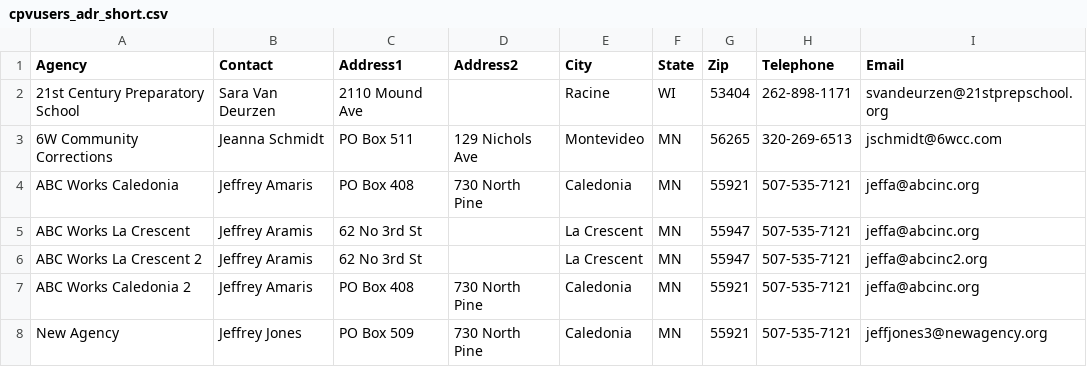
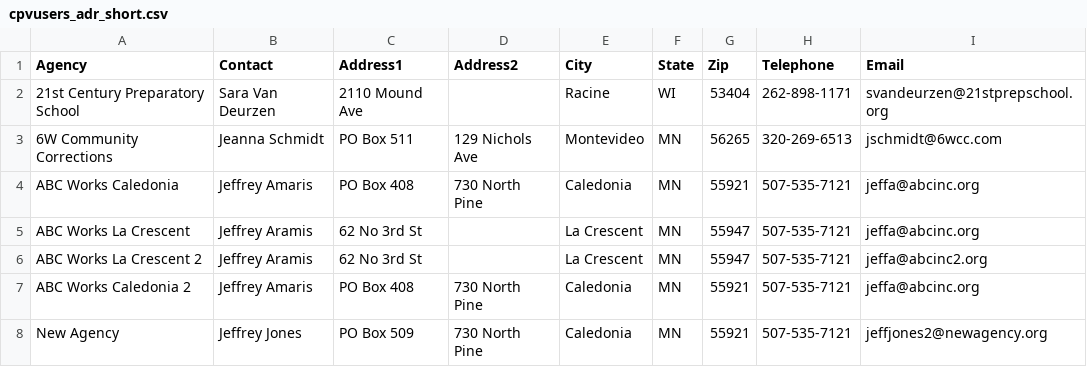
Before and after one commit to jaymzc/cvp_members, a CSV file: cpvusers_adr_short.csv, drawn as a sheet.

Commit message:
Update cpvusers_adr_short.csv

```diff
--- a/cpvusers_adr_short.csv
+++ b/cpvusers_adr_short.csv
@@ -7,2 +7,2 @@ ABC Works La Crescent 2,Jeffrey Aramis,62 No 3rd St,,La Crescent,MN,55947,507-53
 ABC Works Caledonia 2,Jeffrey Amaris,PO Box 408,730 North Pine,Caledonia,MN,55921,507-535-7121,jeffa@abcinc.org
-New Agency,Jeffrey Jones,PO Box 509,730 North Pine,Caledonia,MN,55921,507-535-7121,jeffjones3@newagency.org
+New Agency,Jeffrey Jones,PO Box 509,730 North Pine,Caledonia,MN,55921,507-535-7121,jeffjones2@newagency.org
```
